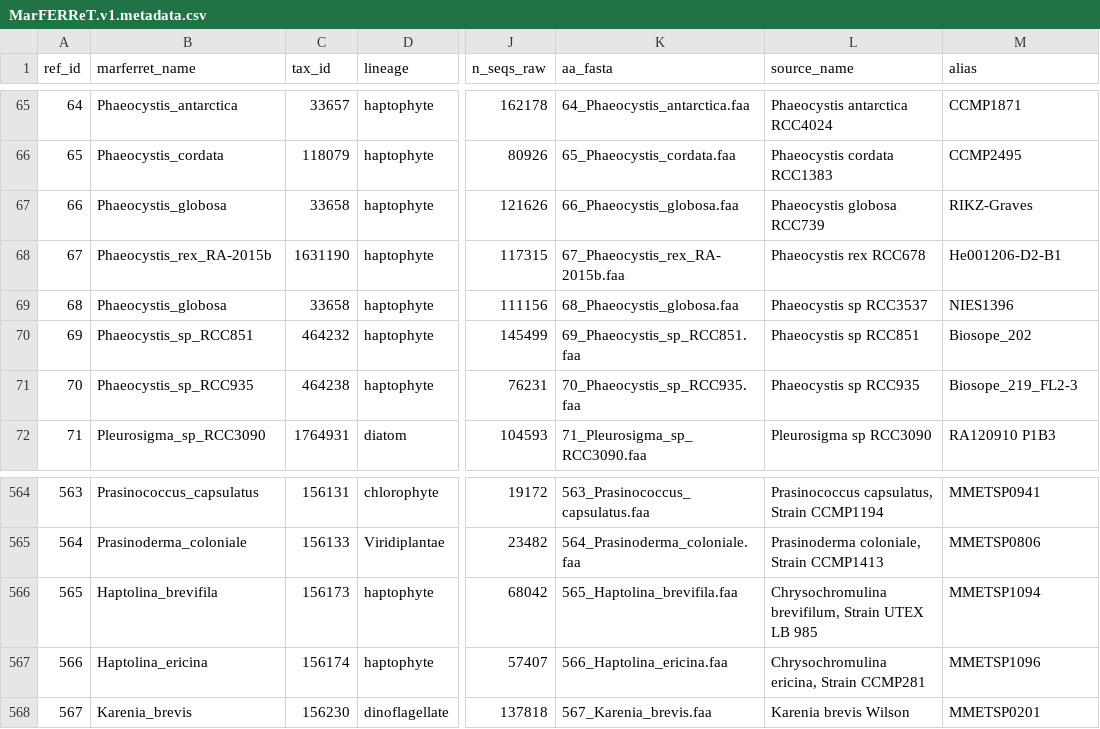
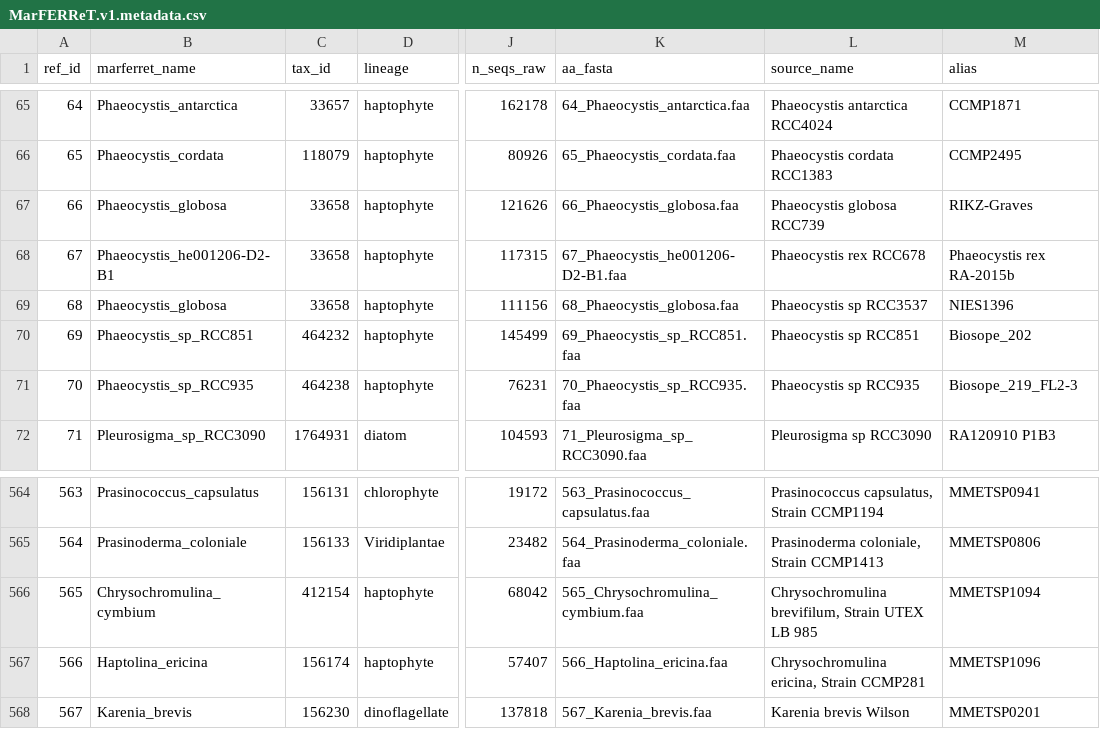
Before and after one commit to armbrustlab/marferret, a CSV file: data/MarFERReT.v1.metadata.csv, drawn as a sheet; only a part is shown, gaps mark what is left out; the diff names each change by its address in the sheet, - before the commit and + after, or states it on an @@ line.

Commit message:
Update MarFERReT.v1.metadata.csv
Changed ref_id 67: "Phaeocystis_rex_RA-2015b" to its alias "Phaeocystis_he001206-D2-B1" and tax_id 33658
Changed ref_id 565: "Haptolina_brevifila" to "Chrysochromulina_cymbium" and tax_id 412154

```diff
--- a/data/MarFERReT.v1.metadata.csv
+++ b/data/MarFERReT.v1.metadata.csv
-B68 (marferret_name): Phaeocystis_rex_RA-2015b
+B68 (marferret_name): Phaeocystis_he001206-D2-B1
-C68 (tax_id): 1631190
+C68 (tax_id): 33658
-K68 (aa_fasta): 67_Phaeocystis_rex_RA-2015b.faa
+K68 (aa_fasta): 67_Phaeocystis_he001206-D2-B1.faa
-M68 (alias): He001206-D2-B1
+M68 (alias): Phaeocystis rex RA-2015b
-B566 (marferret_name): Haptolina_brevifila
+B566 (marferret_name): Chrysochromulina_cymbium
-C566 (tax_id): 156173
+C566 (tax_id): 412154
-K566 (aa_fasta): 565_Haptolina_brevifila.faa
+K566 (aa_fasta): 565_Chrysochromulina_cymbium.faa
```
